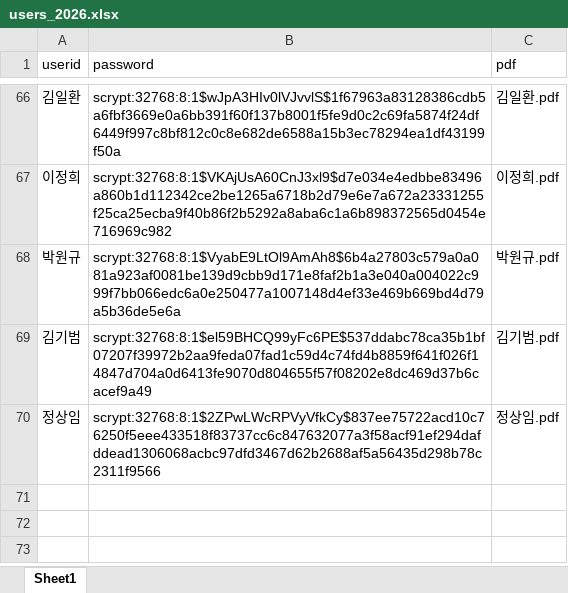
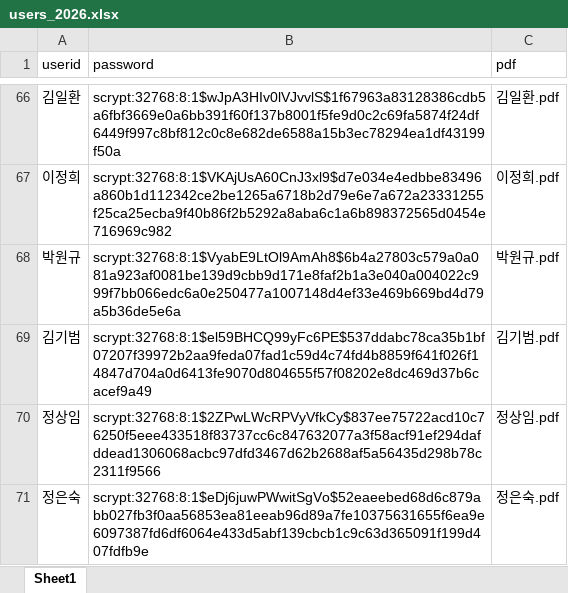
Before and after one commit to smoon0303/pdf-printer, an Excel workbook: users_2026.xlsx, sheet Sheet1, drawn as a sheet; only a part is shown, gaps mark what is left out; values as stored, in another font and other column widths than the file's, no borders; the diff names each change by its address in the sheet, - before the commit and + after, or states it on an @@ line.

```diff
--- a/users_2026.xlsx (sheet Sheet1)
+++ b/users_2026.xlsx (sheet Sheet1)
+row 71: 정은숙 | scrypt:32768:8:1$eDj6juwPWwitSgVo$52eaeebed68d6c879abb027fb3f0aa56853ea81eeab96d89a7fe10375631655f6ea9e6097387fd6df6064e433d5abf139cbcb1c9c63d365091f199d407fdfb9e | 정은숙.pdf
```
Also changed, not shown: users_2026_backup.xlsx, 1 other file.
